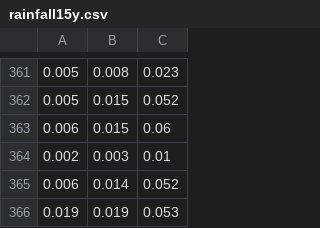
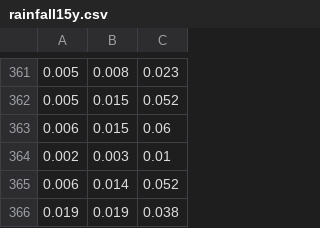
Before and after one commit to kiranaw/PeatFire, a CSV file: rainfall15y.csv, drawn as a sheet; only a part is shown, gaps mark what is left out.

Commit message:
update max data & add plot
add 366th max data and add plot for rainfall

```diff
--- a/rainfall15y.csv
+++ b/rainfall15y.csv
@@ -365,2 +365,2 @@
 0.006;0.014;0.052
-0.019;0.019;0.053
+0.019;0.019;0.038
```
Also changed, not shown: 1 other file.
